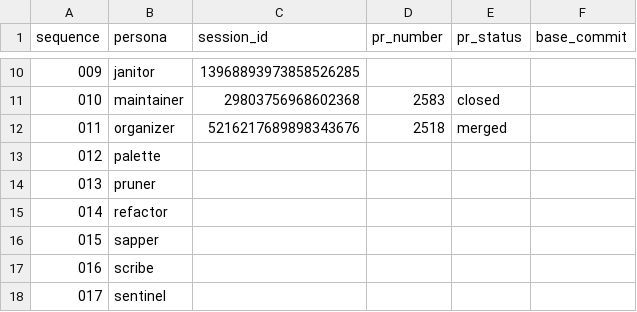
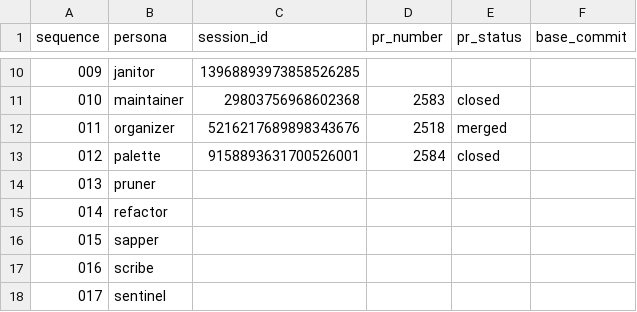
Before and after one commit to franklinbaldo/egregora, a CSV file: .jules/schedule.csv, drawn as a sheet; only a part is shown, gaps mark what is left out.

```diff
--- a/.jules/schedule.csv
+++ b/.jules/schedule.csv
@@ -12,3 +12,3 @@ sequence,persona,session_id,pr_number,pr_status,base_commit
 011,organizer,5216217689898343676,2518,merged,
-012,palette,,,,
+012,palette,9158893631700526001,2584,closed,
 013,pruner,,,,
```
